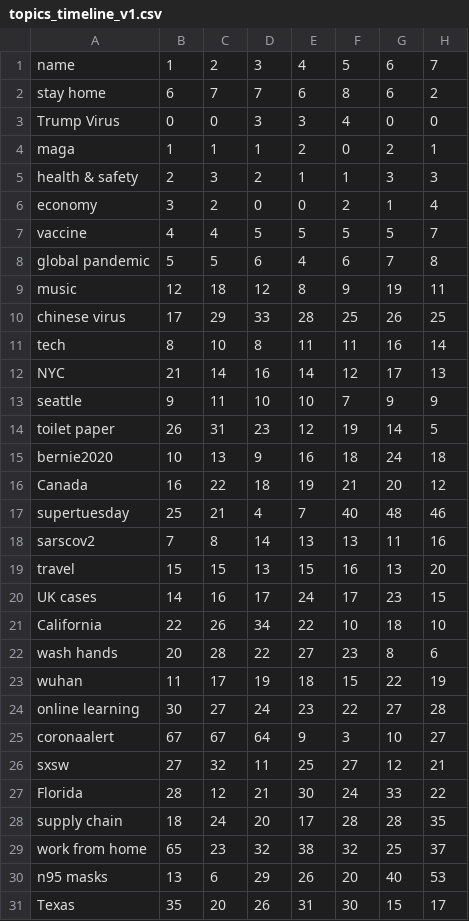
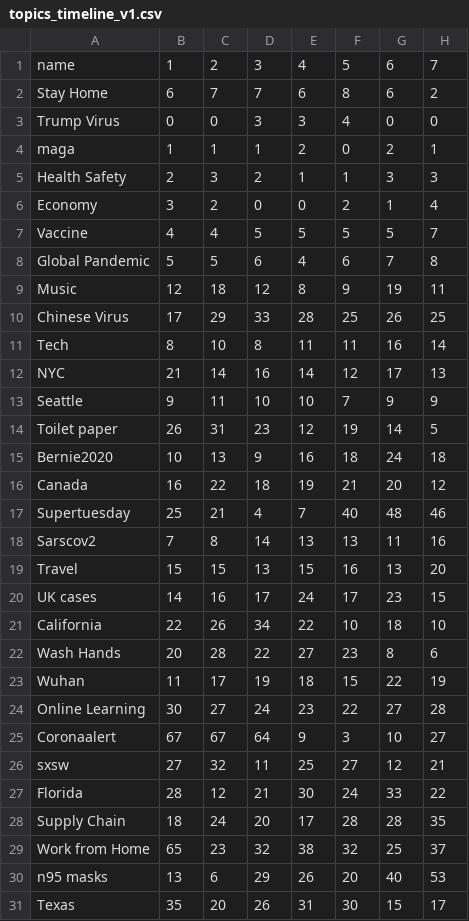
Before and after one commit to mashabelyi/Twitter-Covid-Response, a CSV file: data/topics_timeline_v1.csv, drawn as a sheet; only a part is shown; the diff covers the shown part only; the diff names each change by its address in the sheet, - before the commit and + after, or states it on an @@ line.

Commit message:
cleaned up topics

```diff
--- a/data/topics_timeline_v1.csv
+++ b/data/topics_timeline_v1.csv
-A2: stay home
+A2: Stay Home
-A5: health & safety
+A5: Health Safety
-A6: economy
+A6: Economy
-A7: vaccine
+A7: Vaccine
-A8: global pandemic
+A8: Global Pandemic
-A9: music
+A9: Music
-A10: chinese virus
+A10: Chinese Virus
-A11: tech
+A11: Tech
-A13: seattle
+A13: Seattle
-A14: toilet paper
+A14: Toilet paper
-A15: bernie2020
+A15: Bernie2020
-A17: supertuesday
+A17: Supertuesday
-A18: sarscov2
+A18: Sarscov2
-A19: travel
+A19: Travel
-A22: wash hands
+A22: Wash Hands
-A23: wuhan
+A23: Wuhan
-A24: online learning
+A24: Online Learning
-A25: coronaalert
+A25: Coronaalert
-A28: supply chain
+A28: Supply Chain
-A29: work from home
+A29: Work from Home
```
Also changed, not shown: 1 edited cell elsewhere in this file.
